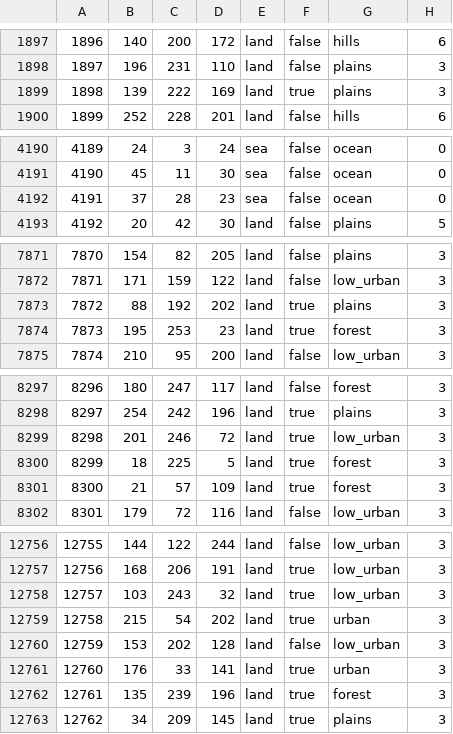
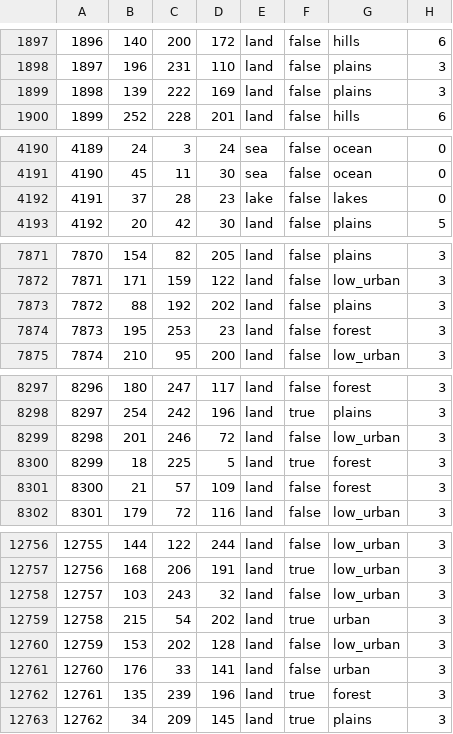
Before and after one commit to HerderDg/thelastdaysofpoland, a CSV file: map/definition.csv, drawn as a sheet; only a part is shown, gaps mark what is left out; the diff covers the shown part only.

```diff
--- a/map/definition.csv
+++ b/map/definition.csv
@@ -1898,3 +1898,3 @@
 1897;196;231;110;land;false;plains;3
-1898;139;222;169;land;true;plains;3
+1898;139;222;169;land;false;plains;3
 1899;252;228;201;land;false;hills;6
@@ -4191,3 +4191,3 @@
 4190;45;11;30;sea;false;ocean;0
-4191;37;28;23;sea;false;ocean;0
+4191;37;28;23;lake;false;lakes;0
 4192;20;42;30;land;false;plains;5
@@ -7872,4 +7872,4 @@
 7871;171;159;122;land;false;low_urban;3
-7872;88;192;202;land;true;plains;3
-7873;195;253;23;land;true;forest;3
+7872;88;192;202;land;false;plains;3
+7873;195;253;23;land;false;forest;3
 7874;210;95;200;land;false;low_urban;3
@@ -8298,5 +8298,5 @@
 8297;254;242;196;land;true;plains;3
-8298;201;246;72;land;true;low_urban;3
+8298;201;246;72;land;false;low_urban;3
 8299;18;225;5;land;true;forest;3
-8300;21;57;109;land;true;forest;3
+8300;21;57;109;land;false;forest;3
 8301;179;72;116;land;false;low_urban;3
@@ -12757,6 +12757,6 @@
 12756;168;206;191;land;true;low_urban;3
-12757;103;243;32;land;true;low_urban;3
+12757;103;243;32;land;false;low_urban;3
 12758;215;54;202;land;true;urban;3
 12759;153;202;128;land;false;low_urban;3
-12760;176;33;141;land;true;urban;3
+12760;176;33;141;land;false;urban;3
 12761;135;239;196;land;true;forest;3
```
Also changed, not shown: 38 edited cells elsewhere in this file, 16 other files.
